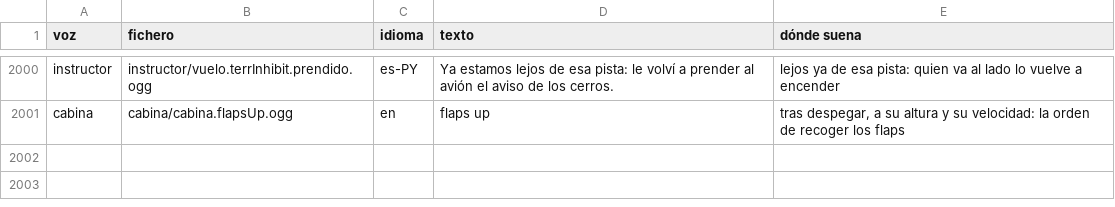
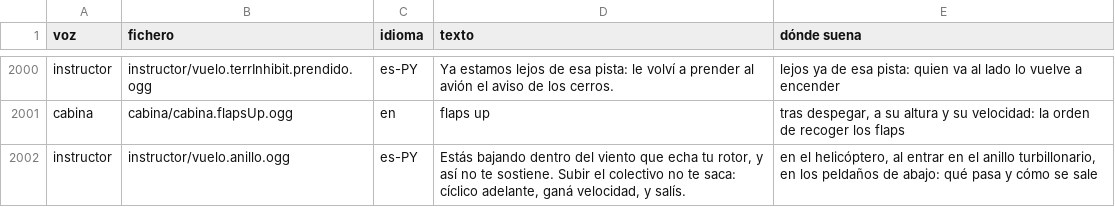
Before and after one commit to OksigeniaSL/oga-veve, a TSV file: docs/voces/frases.tsv, drawn as a sheet; only a part is shown, gaps mark what is left out.

Commit message:
El anillo turbillonario se cuenta (#111): al entrar, la tarjeta con el helicóptero morro abajo y la flecha hacia delante en los cuatro peldaños, la palabra o la frase según el peldaño, y la instructora con calma en los tres de abajo; el Super Puma no lleva caja que lo avise, así que no suena ninguna máquina. La frase, al final de la lista de grabar, esperando su toma

```diff
--- a/docs/voces/frases.tsv
+++ b/docs/voces/frases.tsv
@@ -2001 +2001,2 @@ instructor	instructor/vuelo.terrInhibit.prendido.ogg	es-PY	Ya estamos lejos de e
 cabina	cabina/cabina.flapsUp.ogg	en	flaps up	tras despegar, a su altura y su velocidad: la orden de recoger los flaps
+instructor	instructor/vuelo.anillo.ogg	es-PY	Estás bajando dentro del viento que echa tu rotor, y así no te sostiene. Subir el colectivo no te saca: cíclico adelante, ganá velocidad, y salís.	en el helicóptero, al entrar en el anillo turbillonario, en los peldaños de abajo: qué pasa y cómo se sale
```
Also changed, not shown: docs/voces/guion-instructor.tsv, 8 other files.
